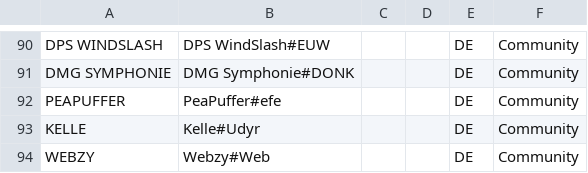
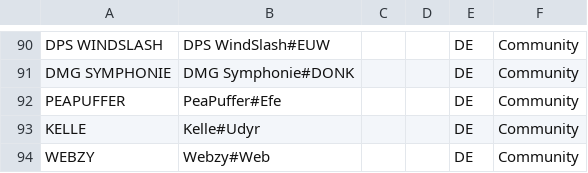
Before and after one commit to UICMaster/UIC_ANALYSIS_FRONTEND, a CSV file: data/players.csv, drawn as a sheet; only a part is shown, gaps mark what is left out.

```diff
--- a/data/players.csv
+++ b/data/players.csv
@@ -91,3 +91,3 @@ DPS WINDSLASH,DPS WindSlash#EUW,,,DE,Community
 DMG SYMPHONIE,DMG Symphonie#DONK,,,DE,Community
-PEAPUFFER,PeaPuffer#efe,,,DE,Community
+PEAPUFFER,PeaPuffer#Efe,,,DE,Community
 KELLE,Kelle#Udyr,,,DE,Community
```
